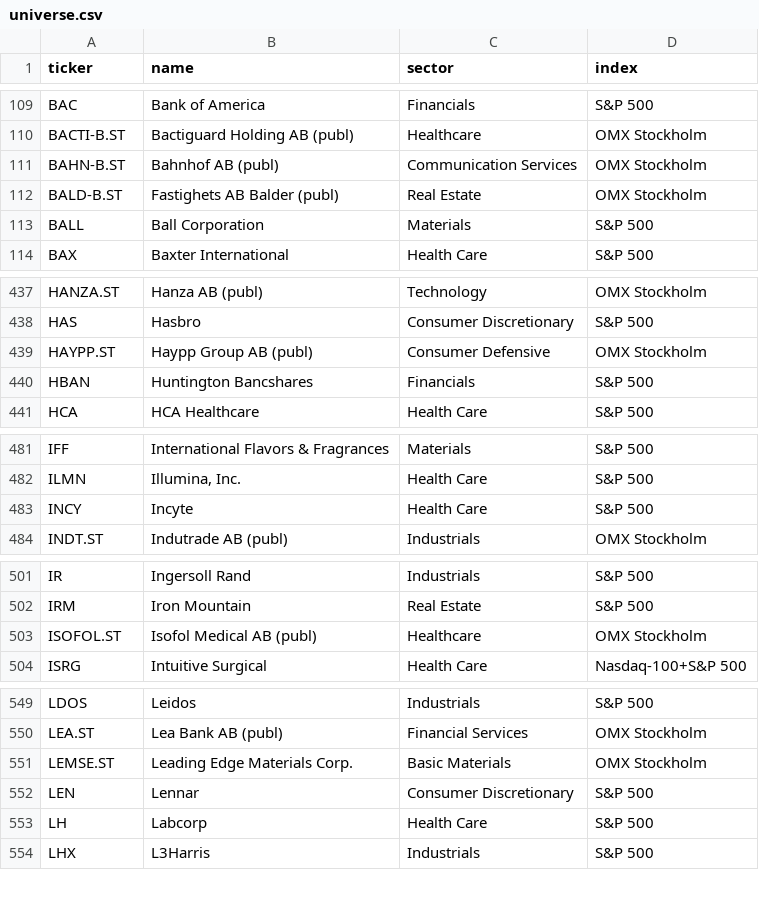
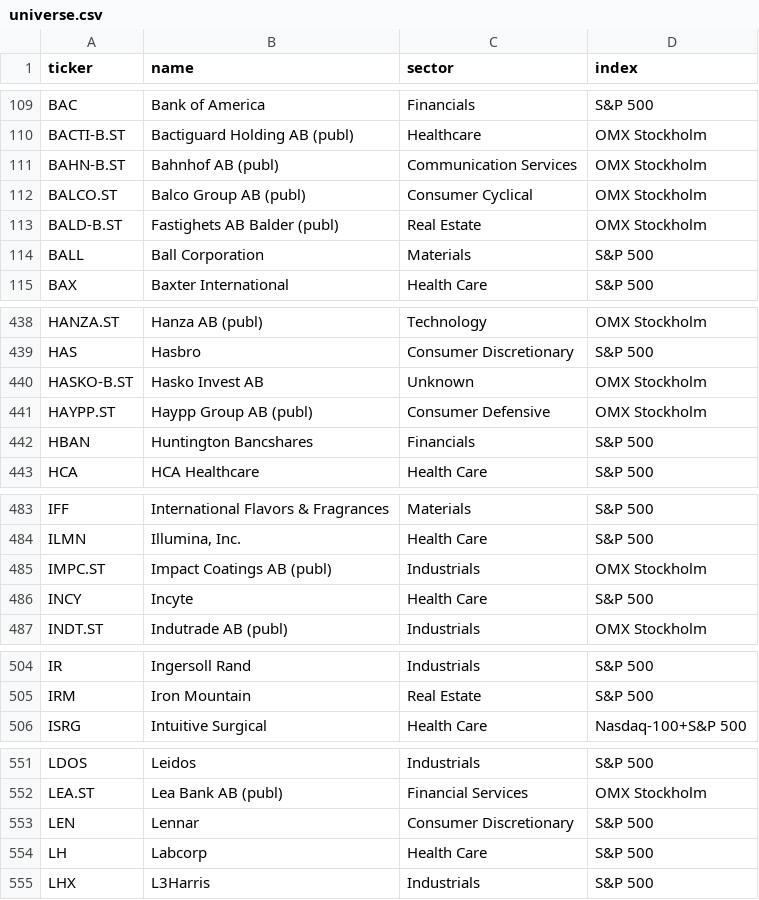
Before and after one commit to BenganTempest/Veloslimwhite, a CSV file: data/universe.csv, drawn as a sheet; only a part is shown, gaps mark what is left out; removed rows and columns are numbered as before the commit, all else as after; the diff covers the shown part only; the diff names each change by its address in the sheet, - before the commit and + after, or states it on an @@ line.

```diff
--- a/data/universe.csv
+++ b/data/universe.csv
+row 112: BALCO.ST | Balco Group AB (publ) | Consumer Cyclical | OMX Stockholm
+row 440: HASKO-B.ST | Hasko Invest AB | Unknown | OMX Stockholm
+row 485: IMPC.ST | Impact Coatings AB (publ) | Industrials | OMX Stockholm
-row 503: ISOFOL.ST | Isofol Medical AB (publ) | Healthcare | OMX Stockholm
-row 551: LEMSE.ST | Leading Edge Materials Corp. | Basic Materials | OMX Stockholm
```
Also changed, not shown: 1 removed row elsewhere in this file, data/benchmarks.csv, data/run_log.csv, 3 other files.
